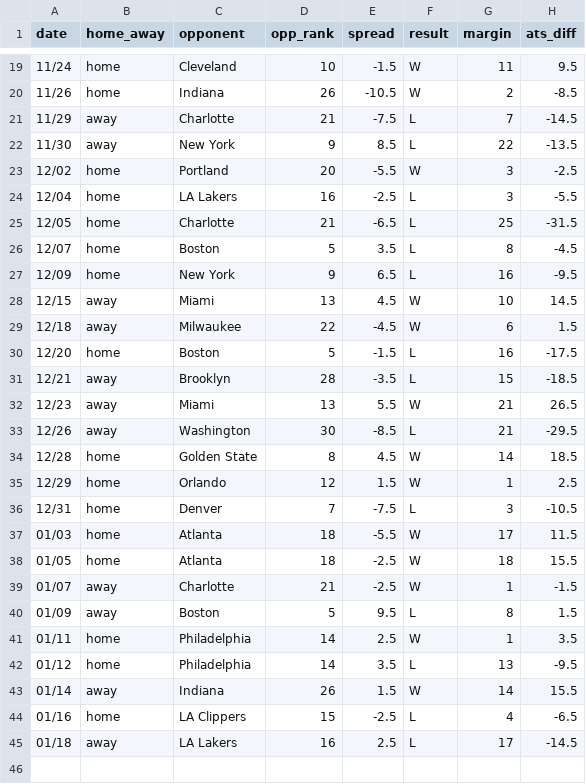
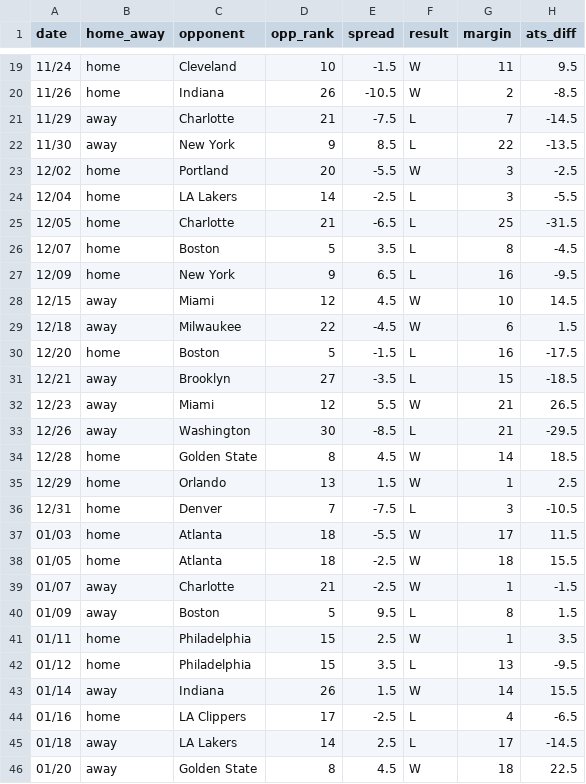
Before and after one commit to ajoros/nbabetinfo, a CSV file: ats_results_toronto-raptors.csv, drawn as a sheet; only a part is shown, gaps mark what is left out; the diff covers the shown part only.

```diff
--- a/ats_results_toronto-raptors.csv
+++ b/ats_results_toronto-raptors.csv
@@ -23,3 +23,3 @@ date,home_away,opponent,opp_rank,spread,result,margin,ats_diff
 12/02,home,Portland,20,-5.5,W,3,-2.5
-12/04,home,LA Lakers,16,-2.5,L,3,-5.5
+12/04,home,LA Lakers,14,-2.5,L,3,-5.5
 12/05,home,Charlotte,21,-6.5,L,25,-31.5
@@ -27,10 +27,10 @@ date,home_away,opponent,opp_rank,spread,result,margin,ats_diff
 12/09,home,New York,9,6.5,L,16,-9.5
-12/15,away,Miami,13,4.5,W,10,14.5
+12/15,away,Miami,12,4.5,W,10,14.5
 12/18,away,Milwaukee,22,-4.5,W,6,1.5
 12/20,home,Boston,5,-1.5,L,16,-17.5
-12/21,away,Brooklyn,28,-3.5,L,15,-18.5
-12/23,away,Miami,13,5.5,W,21,26.5
+12/21,away,Brooklyn,27,-3.5,L,15,-18.5
+12/23,away,Miami,12,5.5,W,21,26.5
 12/26,away,Washington,30,-8.5,L,21,-29.5
 12/28,home,Golden State,8,4.5,W,14,18.5
-12/29,home,Orlando,12,1.5,W,1,2.5
+12/29,home,Orlando,13,1.5,W,1,2.5
 12/31,home,Denver,7,-7.5,L,3,-10.5
@@ -40,6 +40,7 @@ date,home_away,opponent,opp_rank,spread,result,margin,ats_diff
 01/09,away,Boston,5,9.5,L,8,1.5
-01/11,home,Philadelphia,14,2.5,W,1,3.5
-01/12,home,Philadelphia,14,3.5,L,13,-9.5
+01/11,home,Philadelphia,15,2.5,W,1,3.5
+01/12,home,Philadelphia,15,3.5,L,13,-9.5
 01/14,away,Indiana,26,1.5,W,14,15.5
-01/16,home,LA Clippers,15,-2.5,L,4,-6.5
-01/18,away,LA Lakers,16,2.5,L,17,-14.5
+01/16,home,LA Clippers,17,-2.5,L,4,-6.5
+01/18,away,LA Lakers,14,2.5,L,17,-14.5
+01/20,away,Golden State,8,4.5,W,18,22.5
```
Also changed, not shown: 4 edited cells elsewhere in this file, ats_results_atlanta-hawks.csv, ats_results_boston-celtics.csv, 14 other files.
